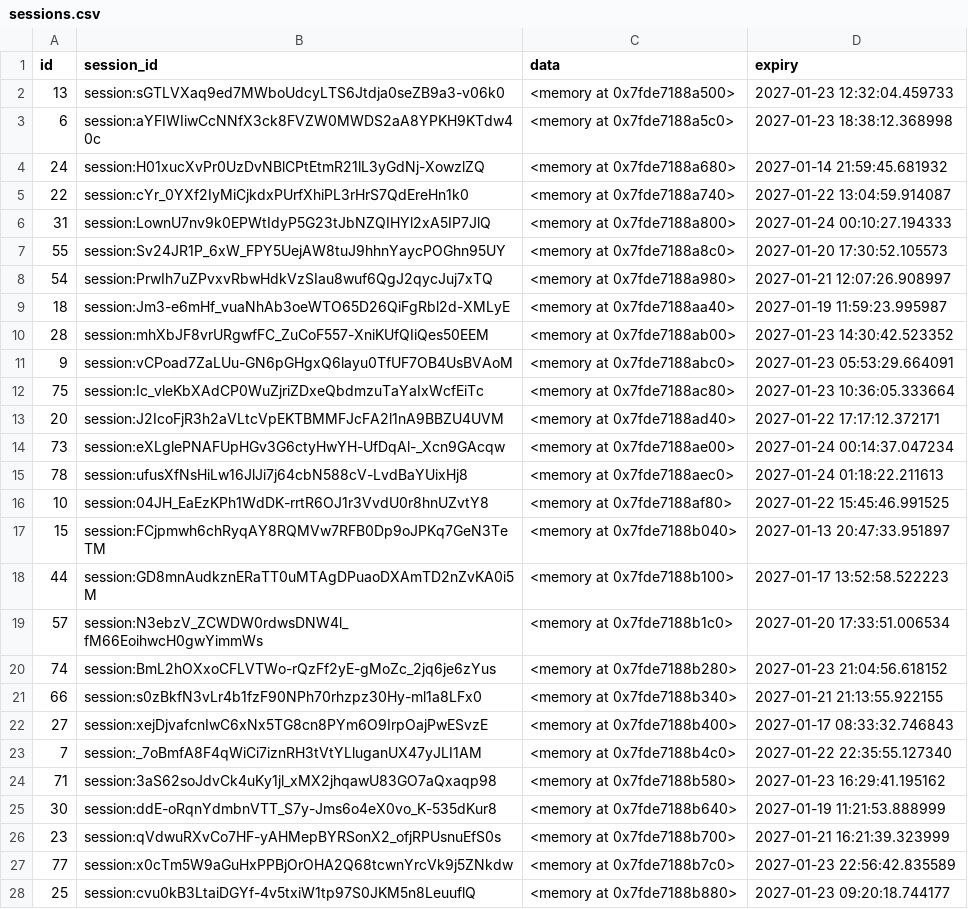
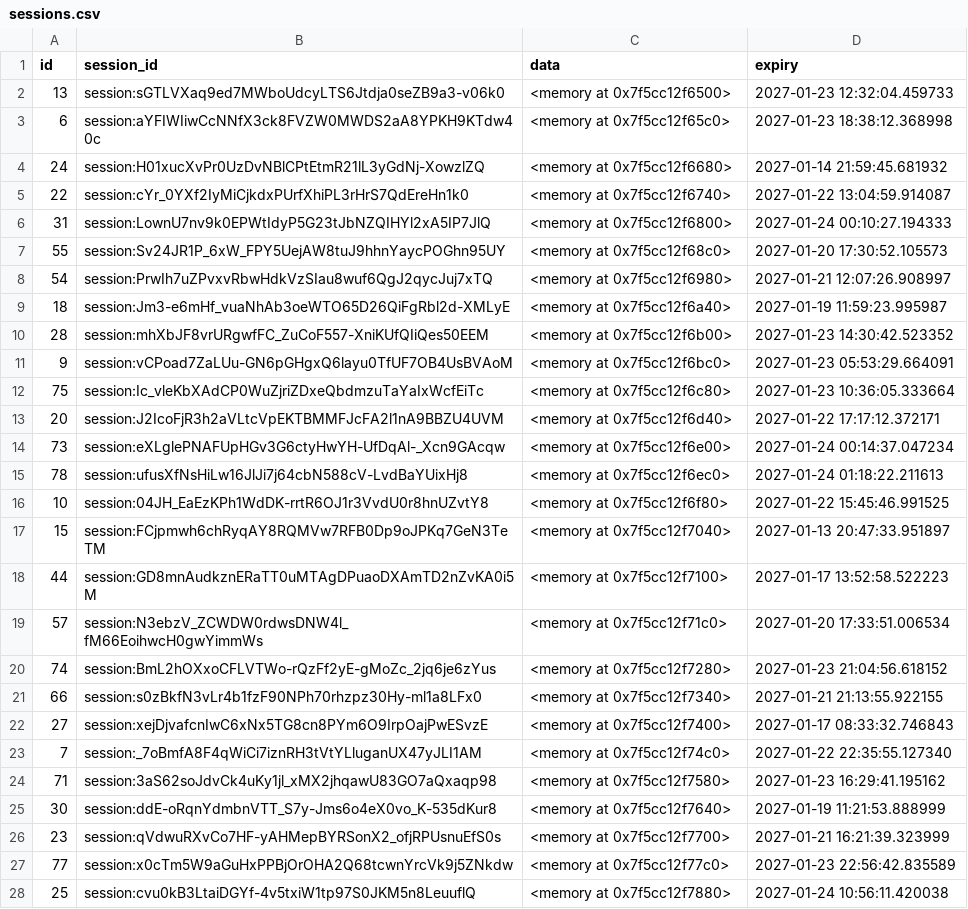
Before and after one commit to andreamurari/FMM_ETL, a CSV file: backup/2026_01_24/sessions.csv, drawn as a sheet; the diff names each change by its address in the sheet, - before the commit and + after, or states it on an @@ line.

```diff
--- a/backup/2026_01_24/sessions.csv
+++ b/backup/2026_01_24/sessions.csv
-C2 (data): <memory at 0x7fde7188a500>
+C2 (data): <memory at 0x7f5cc12f6500>
-C3 (data): <memory at 0x7fde7188a5c0>
+C3 (data): <memory at 0x7f5cc12f65c0>
-C4 (data): <memory at 0x7fde7188a680>
+C4 (data): <memory at 0x7f5cc12f6680>
-C5 (data): <memory at 0x7fde7188a740>
+C5 (data): <memory at 0x7f5cc12f6740>
-C6 (data): <memory at 0x7fde7188a800>
+C6 (data): <memory at 0x7f5cc12f6800>
-C7 (data): <memory at 0x7fde7188a8c0>
+C7 (data): <memory at 0x7f5cc12f68c0>
-C8 (data): <memory at 0x7fde7188a980>
+C8 (data): <memory at 0x7f5cc12f6980>
-C9 (data): <memory at 0x7fde7188aa40>
+C9 (data): <memory at 0x7f5cc12f6a40>
-C10 (data): <memory at 0x7fde7188ab00>
+C10 (data): <memory at 0x7f5cc12f6b00>
-C11 (data): <memory at 0x7fde7188abc0>
+C11 (data): <memory at 0x7f5cc12f6bc0>
-C12 (data): <memory at 0x7fde7188ac80>
+C12 (data): <memory at 0x7f5cc12f6c80>
-C13 (data): <memory at 0x7fde7188ad40>
+C13 (data): <memory at 0x7f5cc12f6d40>
-C14 (data): <memory at 0x7fde7188ae00>
+C14 (data): <memory at 0x7f5cc12f6e00>
-C15 (data): <memory at 0x7fde7188aec0>
+C15 (data): <memory at 0x7f5cc12f6ec0>
-C16 (data): <memory at 0x7fde7188af80>
+C16 (data): <memory at 0x7f5cc12f6f80>
-C17 (data): <memory at 0x7fde7188b040>
+C17 (data): <memory at 0x7f5cc12f7040>
-C18 (data): <memory at 0x7fde7188b100>
+C18 (data): <memory at 0x7f5cc12f7100>
-C19 (data): <memory at 0x7fde7188b1c0>
+C19 (data): <memory at 0x7f5cc12f71c0>
-C20 (data): <memory at 0x7fde7188b280>
+C20 (data): <memory at 0x7f5cc12f7280>
-C21 (data): <memory at 0x7fde7188b340>
+C21 (data): <memory at 0x7f5cc12f7340>
-C22 (data): <memory at 0x7fde7188b400>
+C22 (data): <memory at 0x7f5cc12f7400>
-C23 (data): <memory at 0x7fde7188b4c0>
+C23 (data): <memory at 0x7f5cc12f74c0>
-C24 (data): <memory at 0x7fde7188b580>
+C24 (data): <memory at 0x7f5cc12f7580>
-C25 (data): <memory at 0x7fde7188b640>
+C25 (data): <memory at 0x7f5cc12f7640>
-C26 (data): <memory at 0x7fde7188b700>
+C26 (data): <memory at 0x7f5cc12f7700>
-C27 (data): <memory at 0x7fde7188b7c0>
+C27 (data): <memory at 0x7f5cc12f77c0>
-C28 (data): <memory at 0x7fde7188b880>
+C28 (data): <memory at 0x7f5cc12f7880>
-D28 (expiry): 2027-01-23 09:20:18.744177
+D28 (expiry): 2027-01-24 10:56:11.420038
```
Also changed, not shown: backup/2026_01_24/giocatore.csv, backup/2026_01_24/richiesta_modifica_contratto.csv.
